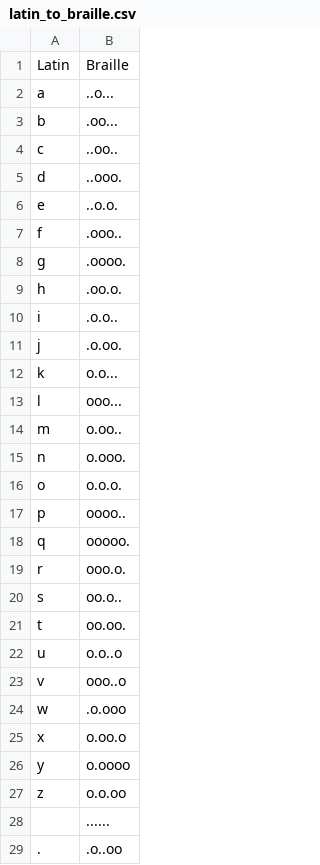
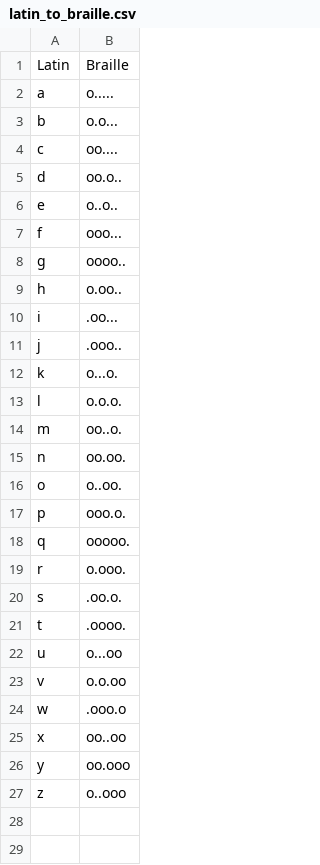
Before and after one commit to Josenecal/night_writer, a CSV file: data/latin_to_braille.csv, drawn as a sheet; only a part is shown; the diff covers the shown part only.

Commit message:
Ref: update CSV braille format for easier encoding

```diff
--- a/data/latin_to_braille.csv
+++ b/data/latin_to_braille.csv
@@ -1,29 +1,27 @@
 Latin,Braille
-a,..o...
-b,.oo...
-c,..oo..
-d,..ooo.
-e,..o.o.
-f,.ooo..
-g,.oooo.
-h,.oo.o.
-i,.o.o..
-j,.o.oo.
-k,o.o...
-l,ooo...
-m,o.oo..
-n,o.ooo.
-o,o.o.o.
-p,oooo..
+a,o.....
+b,o.o...
+c,oo....
+d,oo.o..
+e,o..o..
+f,ooo...
+g,oooo..
+h,o.oo..
+i,.oo...
+j,.ooo..
+k,o...o.
+l,o.o.o.
+m,oo..o.
+n,oo.oo.
+o,o..oo.
+p,ooo.o.
 q,ooooo.
-r,ooo.o.
-s,oo.o..
-t,oo.oo.
-u,o.o..o
-v,ooo..o
-w,.o.ooo
-x,o.oo.o
-y,o.oooo
-z,o.o.oo
- ,......
-.,.o..oo
+r,o.ooo.
+s,.oo.o.
+t,.oooo.
+u,o...oo
+v,o.o.oo
+w,.ooo.o
+x,oo..oo
+y,oo.ooo
+z,o..ooo
```
Also changed, not shown: 2 removed rows elsewhere in this file, 1 other file.
